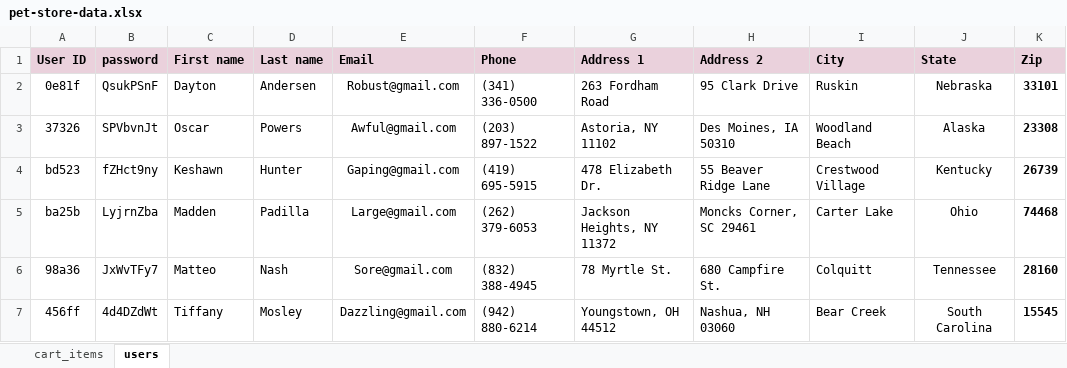
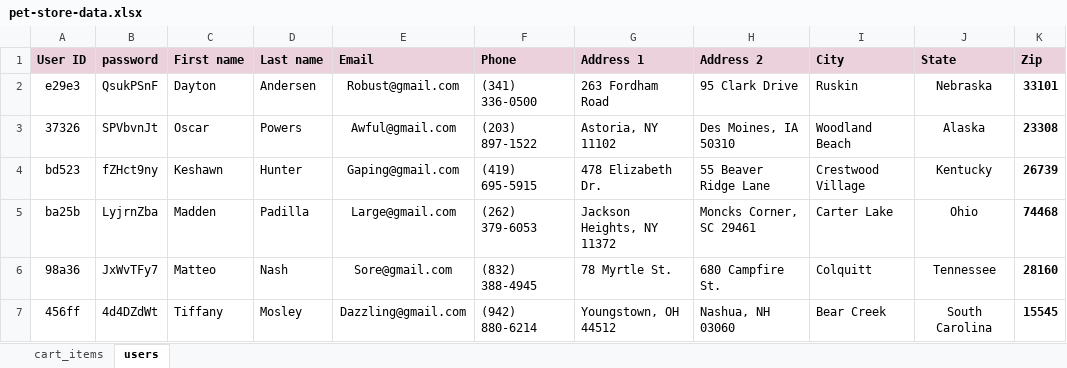
Before and after one commit to MarijanaNicic/FinalProjectItBootcamp, an Excel workbook: FinalProjectItBootcamp/data/pet-store-data.xlsx, sheet users, drawn as a sheet; only a part is shown; values as stored, in another font and other column widths than the file's, no borders; the diff names each change by its address in the sheet, - before the commit and + after, or states it on an @@ line.

```diff
--- a/FinalProjectItBootcamp/data/pet-store-data.xlsx (sheet users)
+++ b/FinalProjectItBootcamp/data/pet-store-data.xlsx (sheet users)
-A2 (User ID): 0e81f
+A2 (User ID): e29e3
```
Also changed, not shown: 18 other files.
